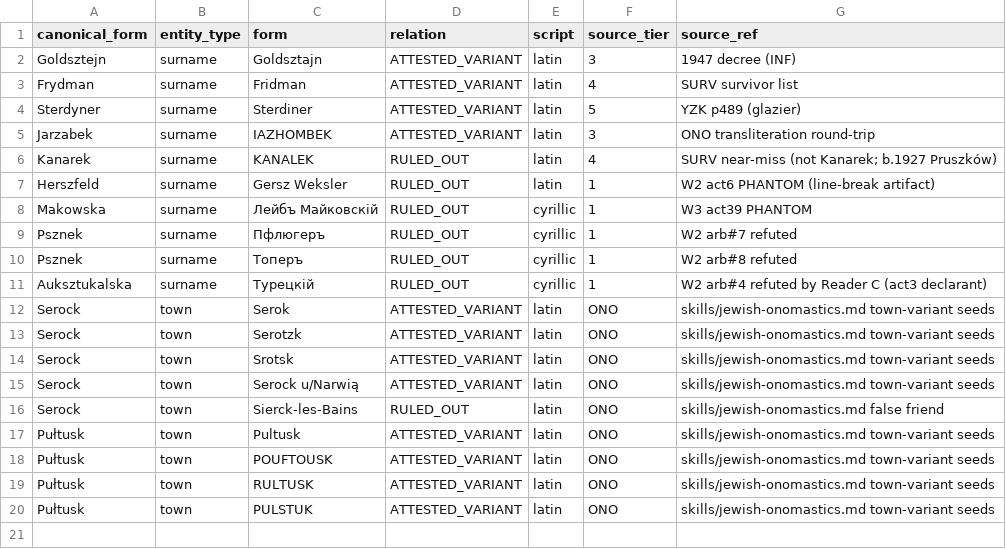
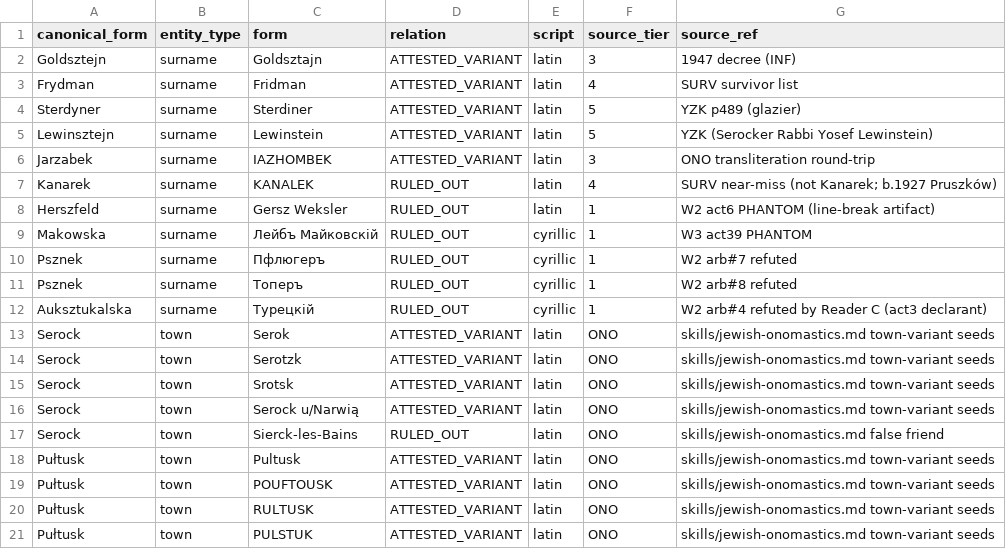
Before and after one commit to jakegold1647/aktreader-research, a CSV file: resources/serock_variant_relations.csv, drawn as a sheet; the diff names each change by its address in the sheet, - before the commit and + after, or states it on an @@ line.

Commit message:
Add the Lewinsztejn / Lewinstein attested relation (#4)
Add the documented Lewinstein spelling and its source-backed attested-variant relationship while preserving Lewinsztejn as the canonical form. Cover both query directions and no-phonetic batch behavior.

```diff
--- a/resources/serock_variant_relations.csv
+++ b/resources/serock_variant_relations.csv
+row 5: Lewinsztejn | surname | Lewinstein | ATTESTED_VARIANT | latin | 5 | YZK (Serocker Rabbi Yosef Lewinstein)
```
Also changed, not shown: resources/serock_name_lexicon.csv, src/aktreader/assets/resources/serock_name_lexicon.csv, 4 other files.
